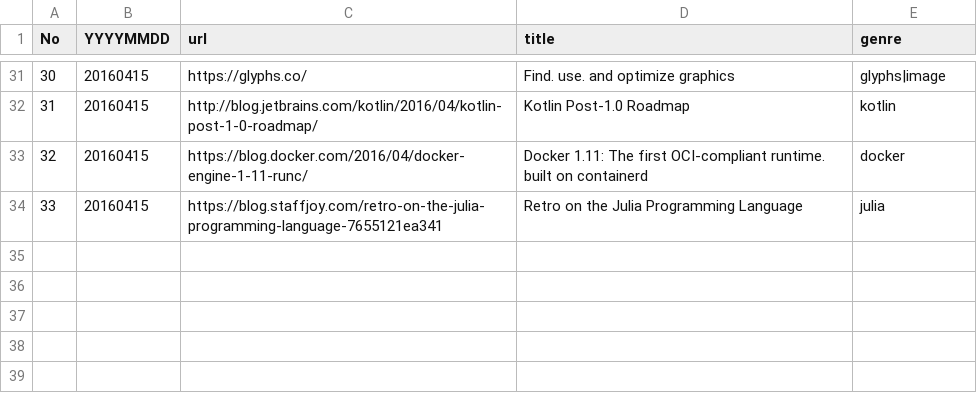
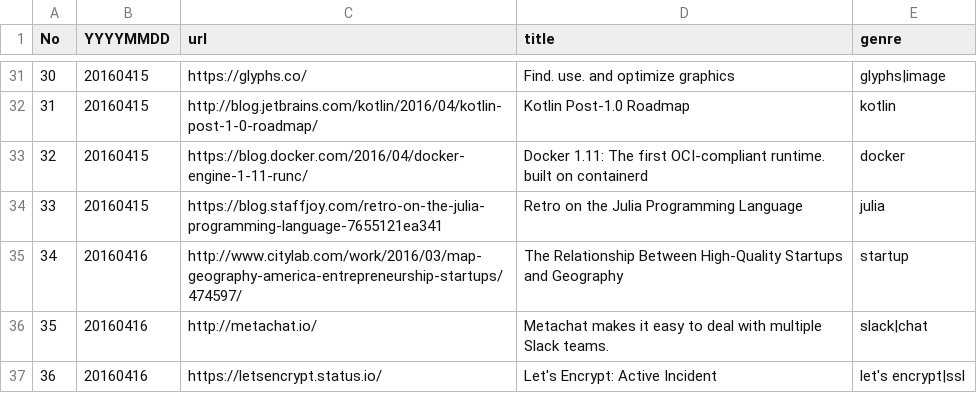
Before and after one commit to sin-to-jin/news, a CSV file: archive/url.csv, drawn as a sheet; only a part is shown, gaps mark what is left out; the diff names each change by its address in the sheet, - before the commit and + after, or states it on an @@ line.

Commit message:
Update url.csv

```diff
--- a/archive/url.csv
+++ b/archive/url.csv
+row 35: 34 | 20160416 | http://www.citylab.com/work/2016/03/map-geography-america-entrepreneurship-startups/474597/ | The Relationship Between High-Quality Startups and Geography | startup
+row 36: 35 | 20160416 | http://metachat.io/ | Metachat makes it easy to deal with multiple Slack teams. | slack|chat
+row 37: 36 | 20160416 | https://letsencrypt.status.io/ | Let's Encrypt: Active Incident | let's encrypt|ssl
```
